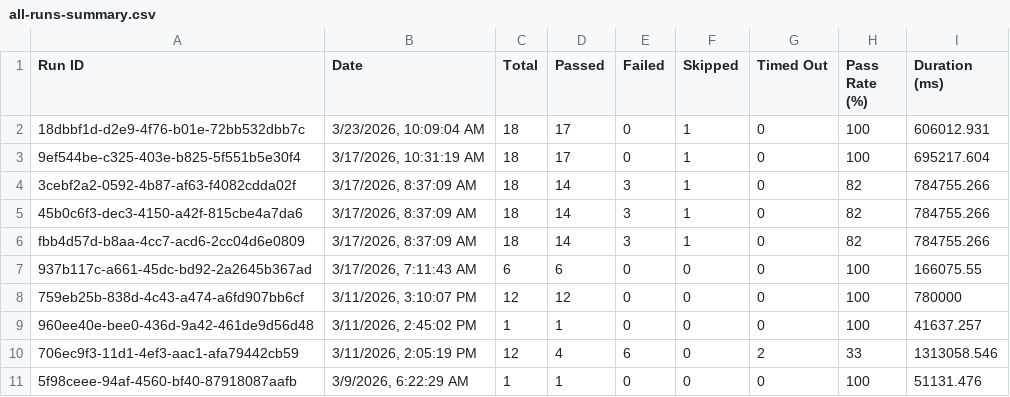
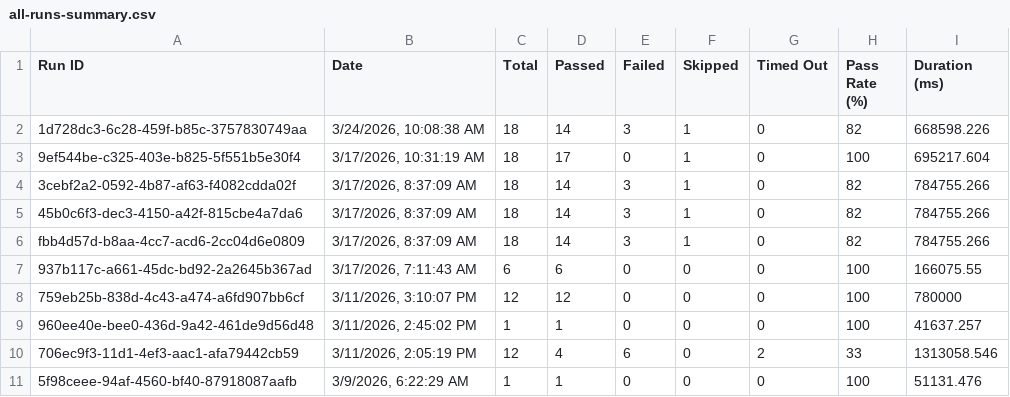
Before and after one commit to saira-uwc/asksam-playwright-reports, a CSV file: exports/all-runs-summary.csv, drawn as a sheet.

```diff
--- a/exports/all-runs-summary.csv
+++ b/exports/all-runs-summary.csv
@@ -1,3 +1,3 @@
 Run ID,Date,Total,Passed,Failed,Skipped,Timed Out,Pass Rate (%),Duration (ms)
-"18dbbf1d-d2e9-4f76-b01e-72bb532dbb7c","3/23/2026, 10:09:04 AM",18,17,0,1,0,100,606012.931
+"1d728dc3-6c28-459f-b85c-3757830749aa","3/24/2026, 10:08:38 AM",18,14,3,1,0,82,668598.226
 "9ef544be-c325-403e-b825-5f551b5e30f4","3/17/2026, 10:31:19 AM",18,17,0,1,0,100,695217.604
```
Also changed, not shown: exports/current-run.csv, 14 other files.
